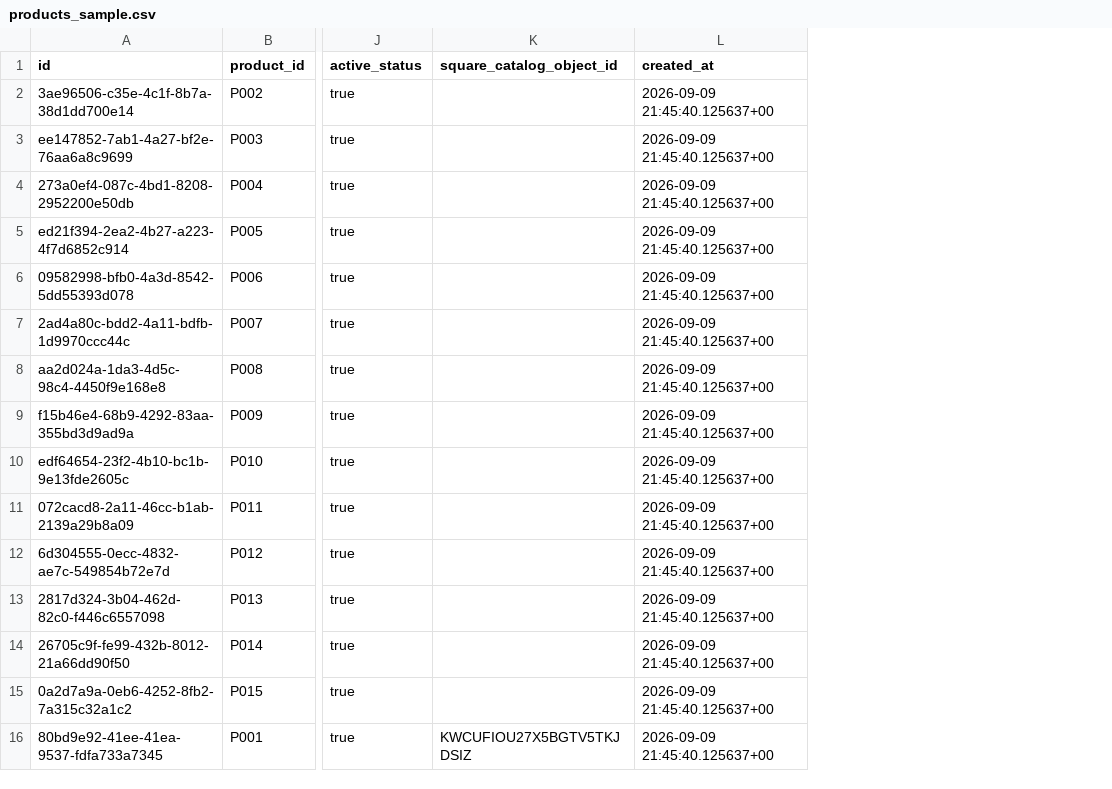
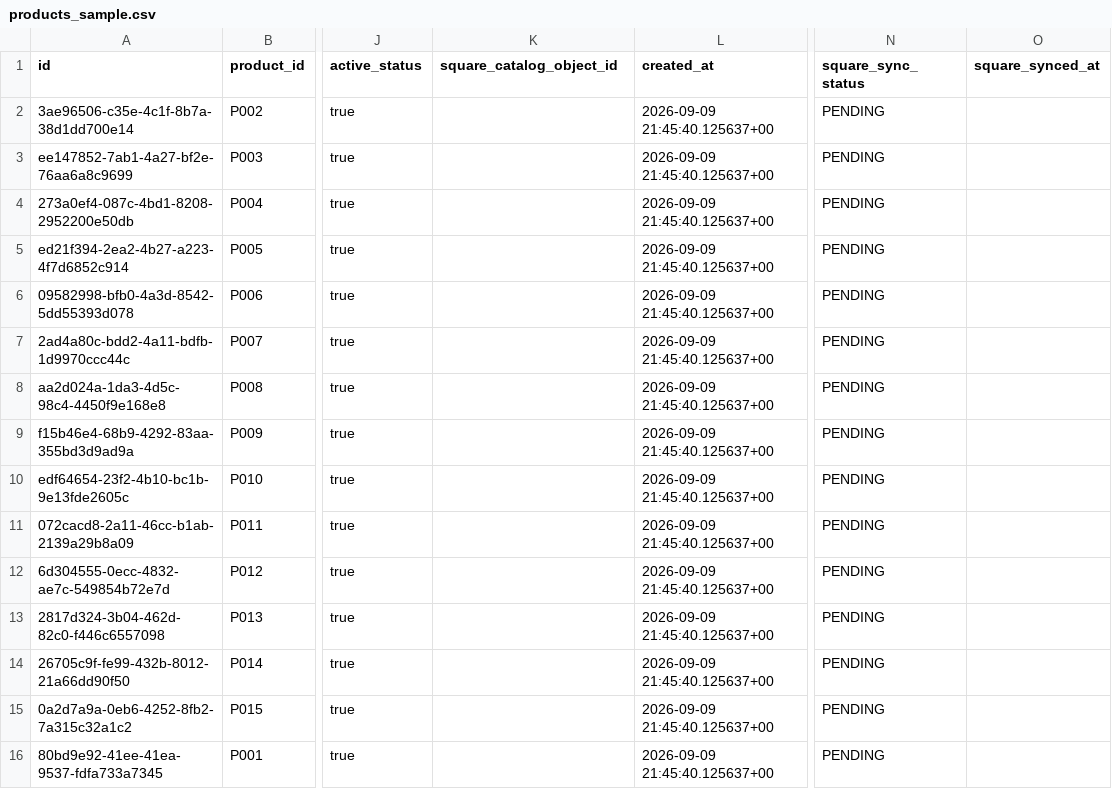
Before and after one commit to smmhk/chocolate-commerce-data-platform, a CSV file: data/sample/products_sample.csv, drawn as a sheet; only a part is shown, gaps mark what is left out; the diff names each change by its address in the sheet, - before the commit and + after, or states it on an @@ line.

Commit message:
finish products part (with test.py)

```diff
--- a/data/sample/products_sample.csv
+++ b/data/sample/products_sample.csv
+column N (square_sync_status), rows 2-16: all PENDING
+column O (square_synced_at), empty
-K16 (square_catalog_object_id): KWCUFIOU27X5BGTV5TKJDSIZ
+K16 (square_catalog_object_id): (empty)
```
Also changed, not shown: 6 other files.
